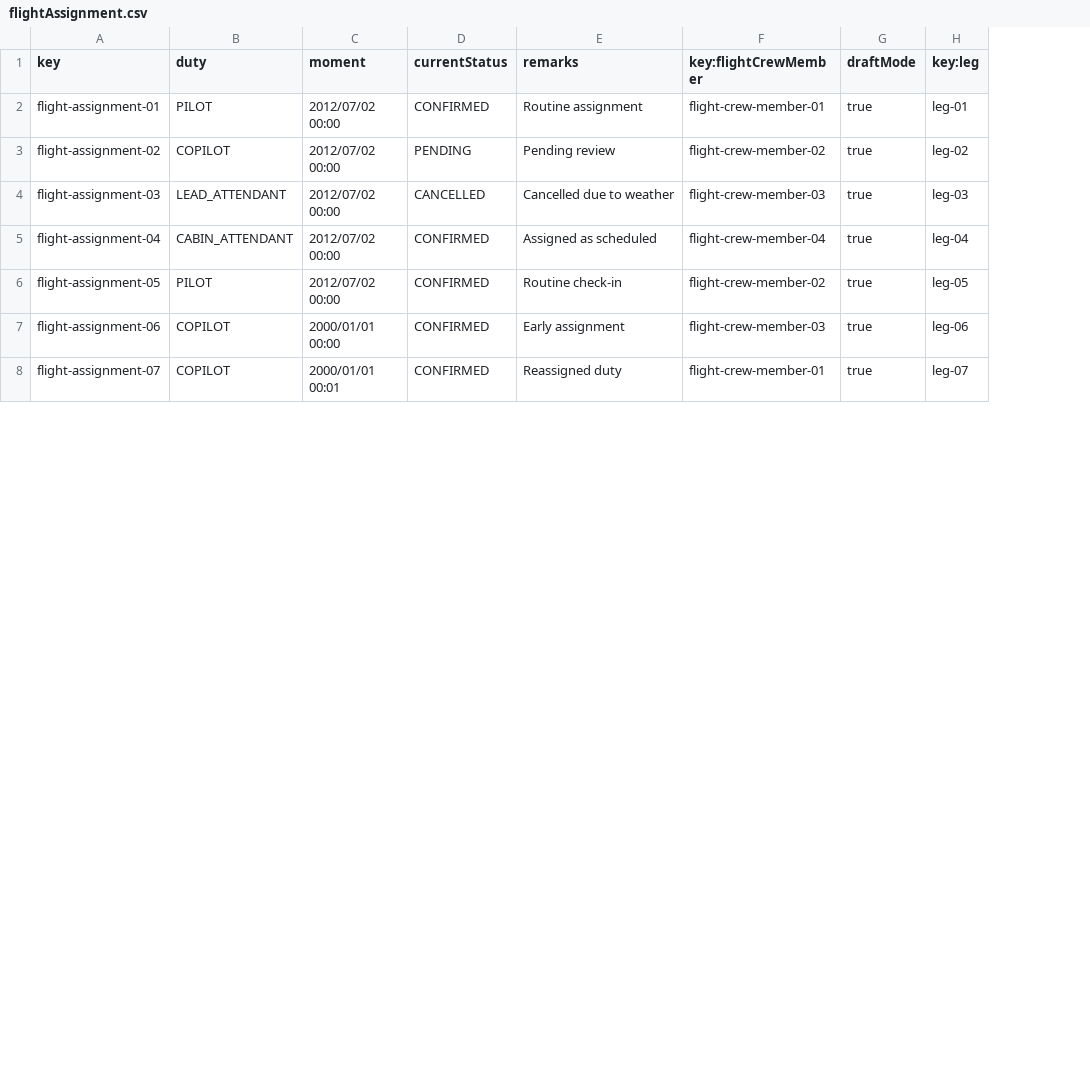
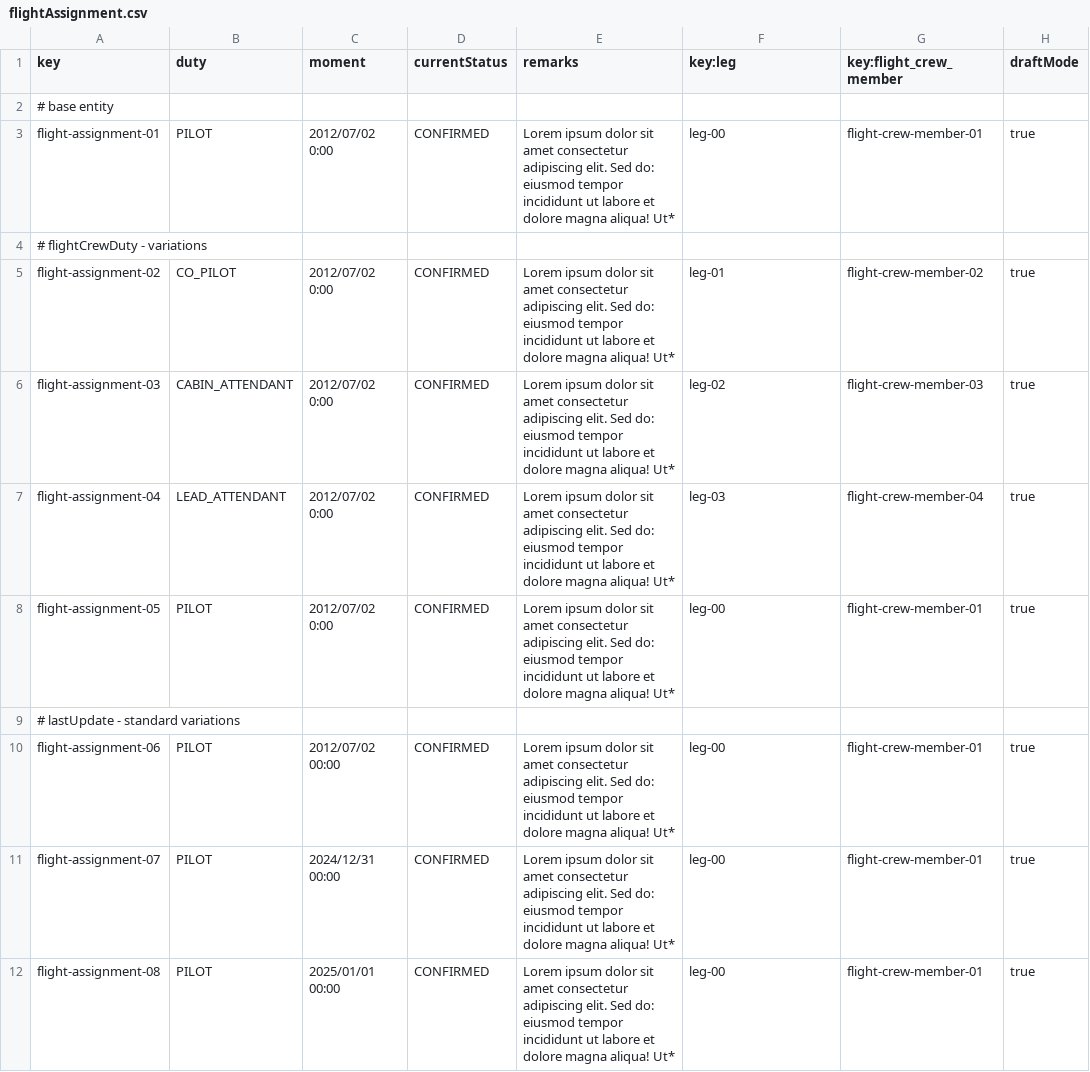
Before and after one commit to virmesper/Acme-ANS-C3, a CSV file: src/main/resources/WEB-INF/data/sample/flightAssignment.csv, drawn as a sheet; only a part is shown; removed rows and columns are numbered as before the commit, all else as after; the diff covers the shown part only; the diff names each change by its address in the sheet, - before the commit and + after, or states it on an @@ line.

```diff
--- a/src/main/resources/WEB-INF/data/sample/flightAssignment.csv
+++ b/src/main/resources/WEB-INF/data/sample/flightAssignment.csv
+column G (key:flight_crew_member), row 3: flight-crew-member-01; rows 5-8: flight-crew-member-02 | flight-crew-member-03 | flight-crew-member-04 | flight-crew-member-01; rows 10-11: flight-crew-member-01 | flight-crew-member-01
-column H (key:leg), rows 2-8: leg-01 | leg-02 | leg-03 | leg-04 | leg-05 | leg-06 | leg-07
-F1: key:flightCrewMember
+F1: key:leg
+row 2: # base entity
-C3 (moment): 2012/07/02 00:00
+C3 (moment): 2012/07/02 0:00
-E3 (remarks): Routine assignment
+E3 (remarks): Lorem ipsum dolor sit amet consectetur adipiscing elit. Sed do: eiusmod tempor incididunt ut labore et dolore magna aliqua! Ut*
-F3 (key:leg): flight-crew-member-01
+F3 (key:leg): leg-00
+row 4: # flightCrewDuty - variations
-B5 (duty): COPILOT
+B5 (duty): CO_PILOT
-C5:C8 (moment): 2012/07/02 00:00
+C5:C8 (moment): 2012/07/02 0:00
-D5 (currentStatus): PENDING
+D5 (currentStatus): CONFIRMED
-E5 (remarks): Pending review
+E5 (remarks): Lorem ipsum dolor sit amet consectetur adipiscing elit. Sed do: eiusmod tempor incididunt ut labore et dolore magna aliqua! Ut*
-F5 (key:leg): flight-crew-member-02
+F5 (key:leg): leg-01
-B6 (duty): LEAD_ATTENDANT
+B6 (duty): CABIN_ATTENDANT
-D6 (currentStatus): CANCELLED
+D6 (currentStatus): CONFIRMED
-E6 (remarks): Cancelled due to weather
+E6 (remarks): Lorem ipsum dolor sit amet consectetur adipiscing elit. Sed do: eiusmod tempor incididunt ut labore et dolore magna aliqua! Ut*
-F6 (key:leg): flight-crew-member-03
+F6 (key:leg): leg-02
-B7 (duty): CABIN_ATTENDANT
+B7 (duty): LEAD_ATTENDANT
-E7 (remarks): Assigned as scheduled
+E7 (remarks): Lorem ipsum dolor sit amet consectetur adipiscing elit. Sed do: eiusmod tempor incididunt ut labore et dolore magna aliqua! Ut*
-F7 (key:leg): flight-crew-member-04
+F7 (key:leg): leg-03
-E8 (remarks): Routine check-in
+E8 (remarks): Lorem ipsum dolor sit amet consectetur adipiscing elit. Sed do: eiusmod tempor incididunt ut labore et dolore magna aliqua! Ut*
-F8 (key:leg): flight-crew-member-02
+F8 (key:leg): leg-00
+row 9: # lastUpdate - standard variations
-B10:B11 (duty): COPILOT
+B10:B11 (duty): PILOT
-C10 (moment): 2000/01/01 00:00
+C10 (moment): 2012/07/02 00:00
-E10 (remarks): Early assignment
+E10 (remarks): Lorem ipsum dolor sit amet consectetur adipiscing elit. Sed do: eiusmod tempor incididunt ut labore et dolore magna aliqua! Ut*
-F10 (key:leg): flight-crew-member-03
+F10 (key:leg): leg-00
-C11 (moment): 2000/01/01 00:01
+C11 (moment): 2024/12/31 00:00
-E11 (remarks): Reassigned duty
+E11 (remarks): Lorem ipsum dolor sit amet consectetur adipiscing elit. Sed do: eiusmod tempor incididunt ut labore et dolore magna aliqua! Ut*
-F11 (key:leg): flight-crew-member-01
+F11 (key:leg): leg-00
+row 12: flight-assignment-08 | PILOT | 2025/01/01 00:00 | CONFIRMED | Lorem ipsum dolor sit amet consectetur adipiscing elit. Sed do: eiusmod tempor incididunt ut labore et dolore magna aliqua! Ut* | leg-00 | flight-crew-member-01 | true
```
Also changed, not shown: 9 added rows and 25 edited cells elsewhere in this file, src/main/resources/WEB-INF/data/sample/activityLog.csv, src/main/resources/WEB-INF/data/sample/flightCrewMember.csv, 38 other files.
